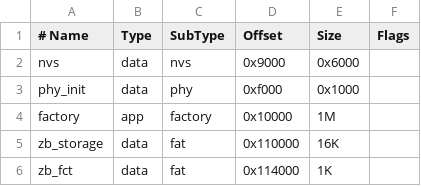
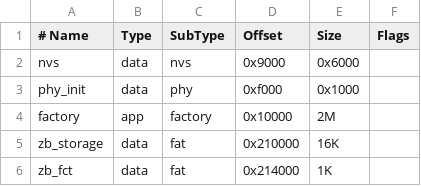
Before and after one commit to Chris-Mark-Wilson/Zigbee-Smart-Stat, a CSV file: partitions.csv, drawn as a sheet.

```diff
--- a/partitions.csv
+++ b/partitions.csv
@@ -3,4 +3,4 @@ nvs,         data, nvs,     0x9000,   0x6000,
 phy_init,    data, phy,     0xf000,   0x1000,
-factory,     app,  factory, 0x10000,  1M,
-zb_storage,  data, fat,     0x110000, 16K,
-zb_fct,      data, fat,     0x114000, 1K,
+factory,     app,  factory, 0x10000,  2M,
+zb_storage,  data, fat,     0x210000, 16K,
+zb_fct,      data, fat,     0x214000, 1K,
```
Also changed, not shown: 17 other files.
